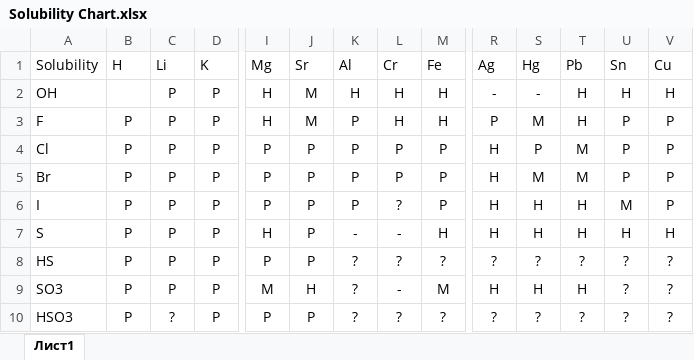
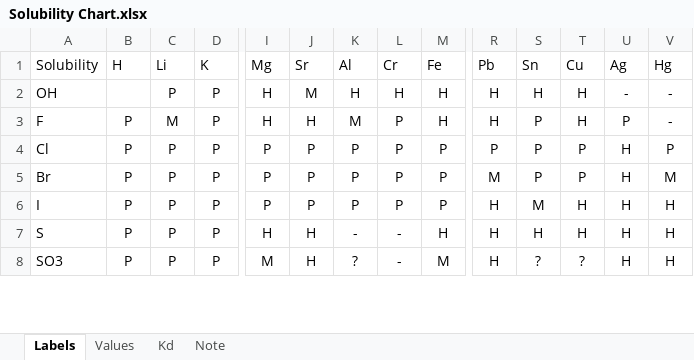
Before and after one commit to EgorNikitin1/AI-Solubility, an Excel workbook: Solubility Chart.xlsx, sheet Labels, drawn as a sheet; only a part is shown, gaps mark what is left out; values as stored, in another font and other column widths than the file's, no borders; conditional formats not drawn; removed rows and columns are numbered as before the commit, all else as after; rows hold the shown columns only; the diff covers the shown part only; the diff names each change by its address in the sheet, - before the commit and + after, or states it on an @@ line.

```diff
--- a/Solubility Chart.xlsx (sheet Labels)
+++ b/Solubility Chart.xlsx (sheet Labels)
-sheet tab: Лист1
+sheet tab: Labels
+sheet tab: Values
+sheet tab: Kd
+sheet tab: Note
-R1: Ag
+R1: Pb
-S1: Hg
+S1: Sn
-T1: Pb
+T1: Cu
-U1: Sn
+U1: Ag
-V1: Cu
+V1: Hg
-R2 (Pb): -
+R2 (Pb): Н
-S2 (Sn): -
+S2 (Sn): Н
-U2 (Ag): Н
+U2 (Ag): -
-V2 (Hg): Н
+V2 (Hg): -
-C3 (Li): Р
+C3 (Li): М
-J3 (Sr): М
+J3 (Sr): Н
-K3 (Al): Р
+K3 (Al): М
-L3 (Cr): Н
+L3 (Cr): Р
-R3 (Pb): Р
+R3 (Pb): Н
-S3 (Sn): М
+S3 (Sn): Р
-V3 (Hg): Р
+V3 (Hg): -
-R4 (Pb): Н
+R4 (Pb): Р
-T4:T5 (Cu): М
+T4:T5 (Cu): Р
-U4:U5 (Ag): Р
+U4:U5 (Ag): Н
-R5 (Pb): Н
+R5 (Pb): М
-S5 (Sn): М
+S5 (Sn): Р
-V5 (Hg): Р
+V5 (Hg): М
-L6 (Cr): ?
+L6 (Cr): Р
-S6 (Sn): Н
+S6 (Sn): М
-U6 (Ag): М
+U6 (Ag): Н
-V6 (Hg): Р
+V6 (Hg): Н
-J7 (Sr): Р
+J7 (Sr): Н
-row 8: HS | Р | Р | Р | Р | Р | ? | ? | ? | ? | ? | ? | ? | ?
-S8 (Sn): Н
+S8 (Sn): ?
-T8 (Cu): Н
+T8 (Cu): ?
-U8 (Ag): ?
+U8 (Ag): Н
-V8 (Hg): ?
+V8 (Hg): Н
-row 10: HSO3 | Р | ? | Р | Р | Р | ? | ? | ? | ? | ? | ? | ? | ?
```
Also changed, not shown: 5 removed rows and 21 edited cells elsewhere in this sheet, 8 other files.
